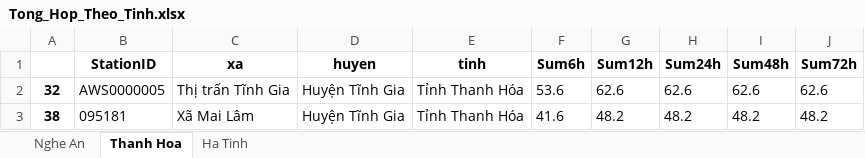
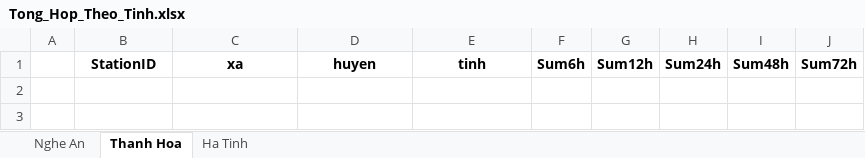
Before and after one commit to weathermen258/Public_repo, an Excel workbook: Get_data_from_web/Tong_Hop_Theo_Tinh.xlsx, sheet Thanh Hoa, drawn as a sheet; values as stored, in another font and other column widths than the file's, no borders; the diff names each change by its address in the sheet, - before the commit and + after, or states it on an @@ line.

```diff
--- a/Get_data_from_web/Tong_Hop_Theo_Tinh.xlsx (sheet Thanh Hoa)
+++ b/Get_data_from_web/Tong_Hop_Theo_Tinh.xlsx (sheet Thanh Hoa)
-row 2: 32 | AWS0000005 | Thị trấn Tĩnh Gia | Huyện Tĩnh Gia | Tỉnh Thanh Hóa | 53.6 | 62.6 | 62.6 | 62.6 | 62.6
-row 3: 38 | 095181 | Xã Mai Lâm | Huyện Tĩnh Gia | Tỉnh Thanh Hóa | 41.6 | 48.2 | 48.2 | 48.2 | 48.2
```
Also changed, not shown: sheet Ha Tinh, sheet Nghe An, Get_data_from_web/Tong_Hop_Mua_BTB.xlsx, S2S_project/Toa_do_LV_sCa.xlsx, 56 other files.
